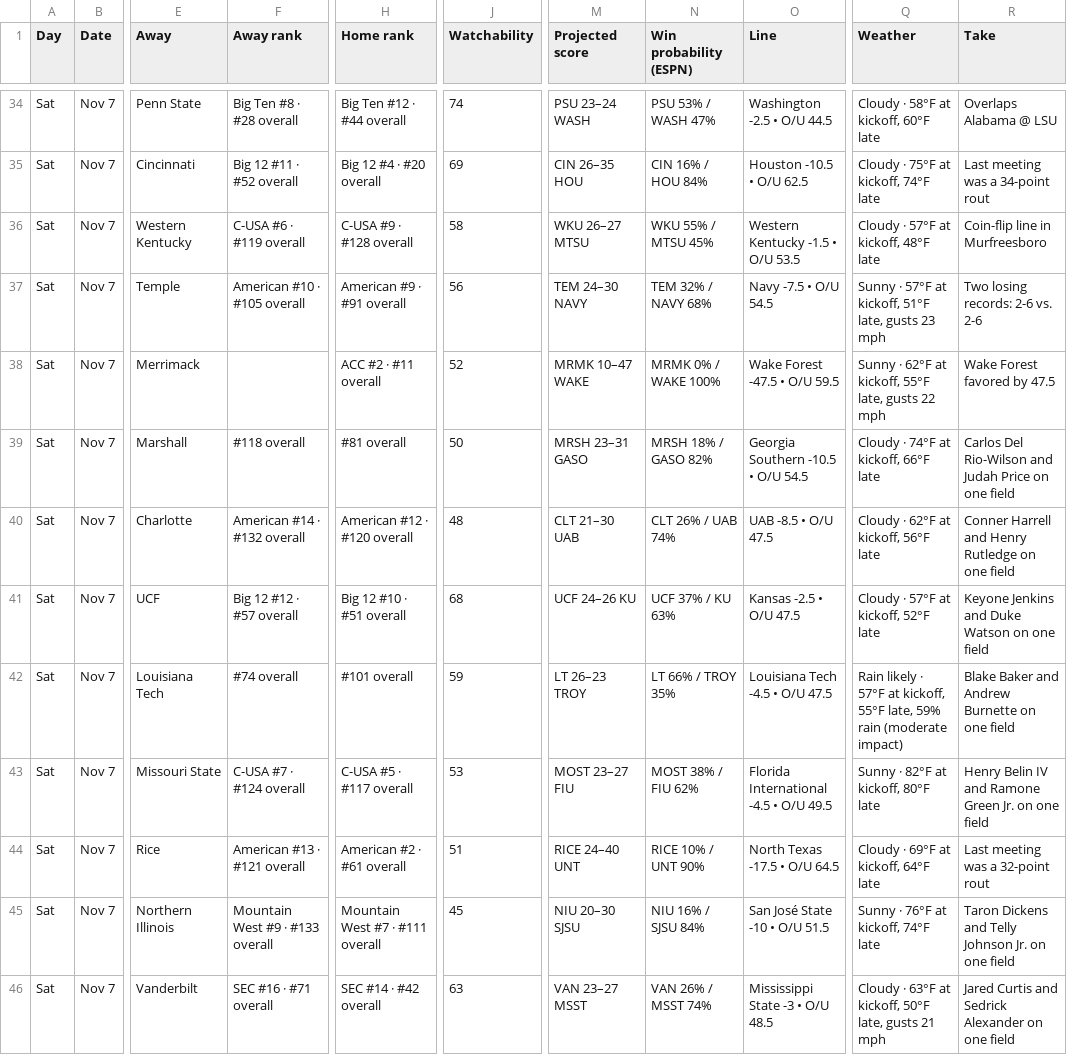
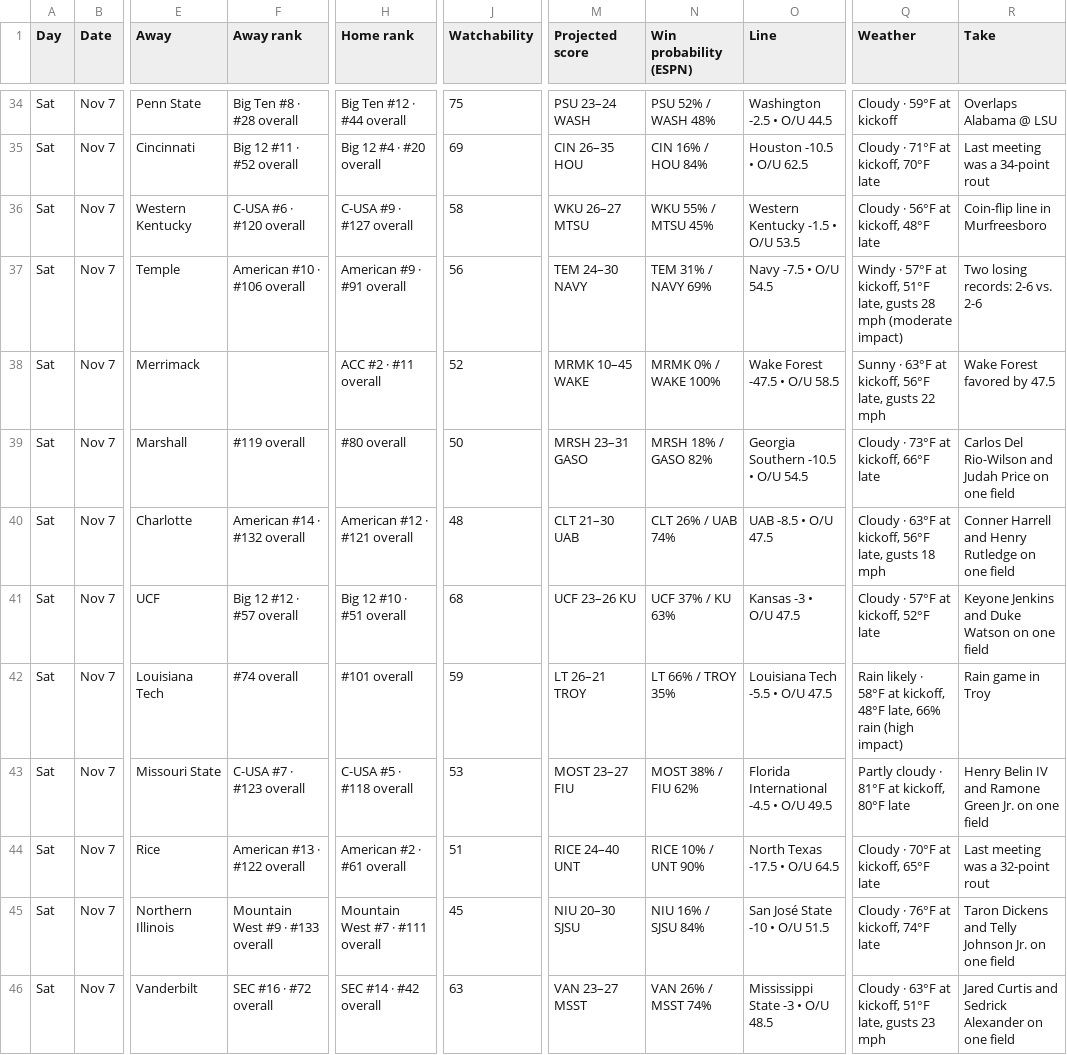
Before and after one commit to denegrijustin/football-watchability, a CSV file: public/exports/watch-slate.csv, drawn as a sheet; only a part is shown, gaps mark what is left out; the diff covers the shown part only; the diff names each change by its address in the sheet, - before the commit and + after, or states it on an @@ line.

```diff
--- a/public/exports/watch-slate.csv
+++ b/public/exports/watch-slate.csv
-J34 (Watchability): 74
+J34 (Watchability): 75
-N34 (Win probability (ESPN)): PSU 53% / WASH 47%
+N34 (Win probability (ESPN)): PSU 52% / WASH 48%
-Q34 (Weather): Cloudy · 58°F at kickoff, 60°F late
+Q34 (Weather): Cloudy · 59°F at kickoff
-Q35 (Weather): Cloudy · 75°F at kickoff, 74°F late
+Q35 (Weather): Cloudy · 71°F at kickoff, 70°F late
-F36 (Away rank): C-USA #6 · #119 overall
+F36 (Away rank): C-USA #6 · #120 overall
-H36 (Home rank): C-USA #9 · #128 overall
+H36 (Home rank): C-USA #9 · #127 overall
-Q36 (Weather): Cloudy · 57°F at kickoff, 48°F late
+Q36 (Weather): Cloudy · 56°F at kickoff, 48°F late
-F37 (Away rank): American #10 · #105 overall
+F37 (Away rank): American #10 · #106 overall
-N37 (Win probability (ESPN)): TEM 32% / NAVY 68%
+N37 (Win probability (ESPN)): TEM 31% / NAVY 69%
-Q37 (Weather): Sunny · 57°F at kickoff, 51°F late, gusts 23 mph
+Q37 (Weather): Windy · 57°F at kickoff, 51°F late, gusts 28 mph (moderate impact)
-M38 (Projected score): MRMK 10–47 WAKE
+M38 (Projected score): MRMK 10–45 WAKE
-O38 (Line): Wake Forest -47.5 • O/U 59.5
+O38 (Line): Wake Forest -47.5 • O/U 58.5
-Q38 (Weather): Sunny · 62°F at kickoff, 55°F late, gusts…
+Q38 (Weather): Sunny · 63°F at kickoff, 56°F late, gusts…
-F39 (Away rank): #118 overall
+F39 (Away rank): #119 overall
-H39 (Home rank): #81 overall
+H39 (Home rank): #80 overall
-Q39 (Weather): Cloudy · 74°F at kickoff, 66°F late
+Q39 (Weather): Cloudy · 73°F at kickoff, 66°F late
-H40 (Home rank): American #12 · #120 overall
+H40 (Home rank): American #12 · #121 overall
-Q40 (Weather): Cloudy · 62°F at kickoff, 56°F late
+Q40 (Weather): Cloudy · 63°F at kickoff, 56°F late, gusts 18 mph
-M41 (Projected score): UCF 24–26 KU
+M41 (Projected score): UCF 23–26 KU
-O41 (Line): Kansas -2.5 • O/U 47.5
+O41 (Line): Kansas -3 • O/U 47.5
-M42 (Projected score): LT 26–23 TROY
+M42 (Projected score): LT 26–21 TROY
-O42 (Line): Louisiana Tech -4.5 • O/U 47.5
+O42 (Line): Louisiana Tech -5.5 • O/U 47.5
-Q42 (Weather): …likely · 57°F at kickoff, 55°F late, 59% rain (moderate impact)
+Q42 (Weather): …likely · 58°F at kickoff, 48°F late, 66% rain (high impact)
-R42 (Take): Blake Baker and Andrew Burnette on one field
+R42 (Take): Rain game in Troy
-F43 (Away rank): C-USA #7 · #124 overall
+F43 (Away rank): C-USA #7 · #123 overall
-H43 (Home rank): C-USA #5 · #117 overall
+H43 (Home rank): C-USA #5 · #118 overall
-Q43 (Weather): Sunny · 82°F at kickoff, 80°F late
+Q43 (Weather): Partly cloudy · 81°F at kickoff, 80°F late
-F44 (Away rank): American #13 · #121 overall
+F44 (Away rank): American #13 · #122 overall
-Q44 (Weather): Cloudy · 69°F at kickoff, 64°F late
+Q44 (Weather): Cloudy · 70°F at kickoff, 65°F late
-Q45 (Weather): Sunny · 76°F at kickoff, 74°F late
+Q45 (Weather): Cloudy · 76°F at kickoff, 74°F late
-F46 (Away rank): SEC #16 · #71 overall
+F46 (Away rank): SEC #16 · #72 overall
-Q46 (Weather): …at kickoff, 50°F late, gusts 21 mph
+Q46 (Weather): …at kickoff, 51°F late, gusts 23 mph
```
Also changed, not shown: 123 edited cells elsewhere in this file, 16 other files.
